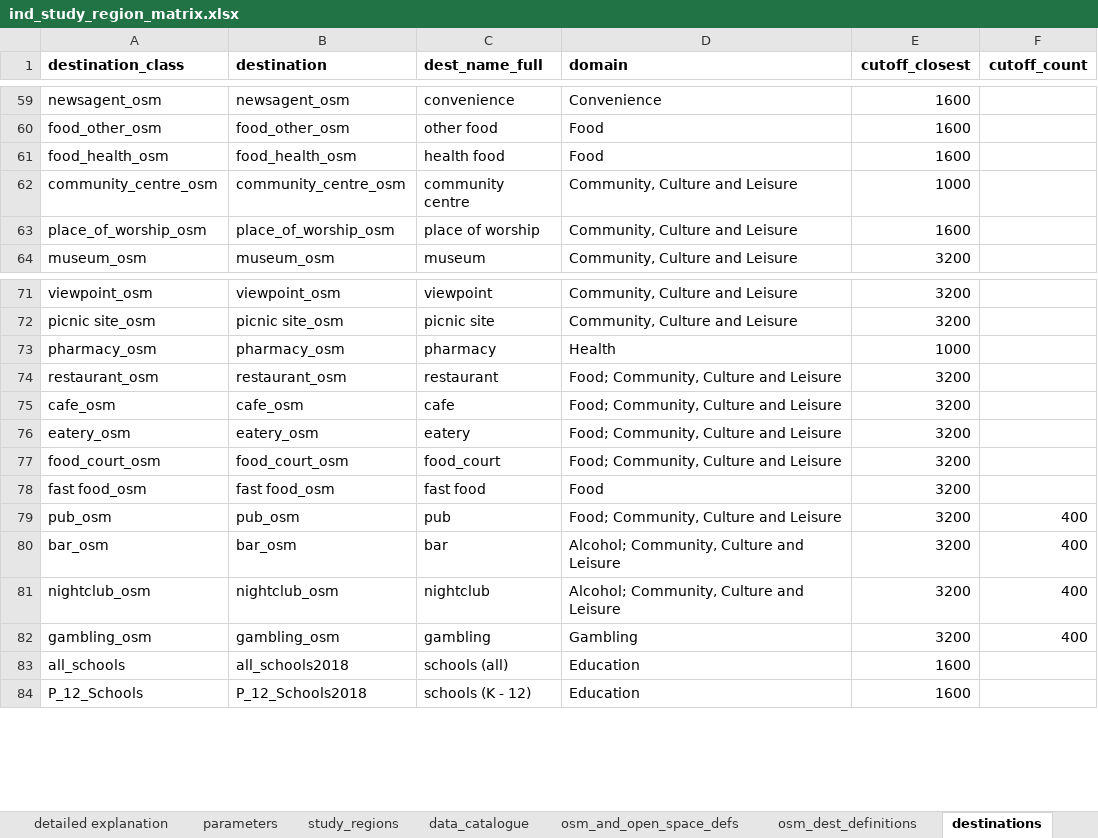
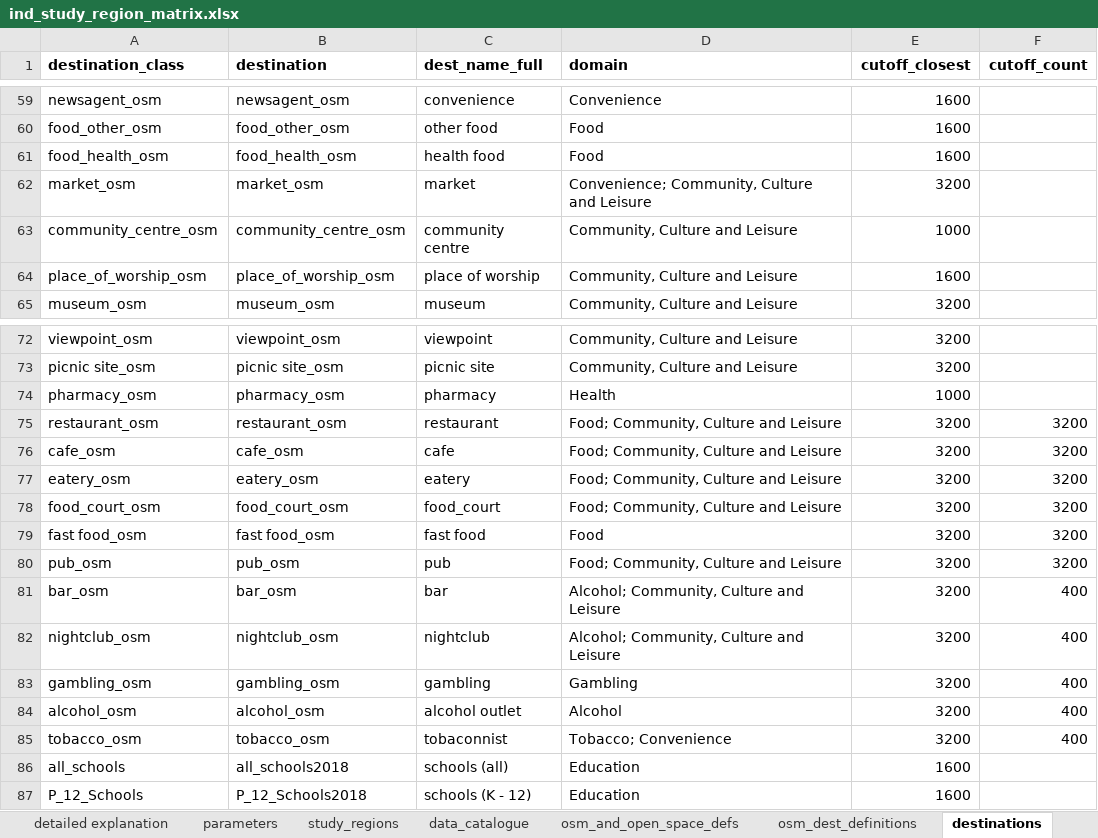
Before and after one commit to healthy-liveable-cities/australian-national-liveability-study, an Excel workbook: ind_study_region_matrix.xlsx, sheet destinations, drawn as a sheet; only a part is shown, gaps mark what is left out; values as stored, in another font and other column widths than the file's, no borders; addresses are those after the commit; the diff names each change by its address in the sheet, - before the commit and + after, or states it on an @@ line.

Commit message:
updates of ind matrix with new destinations

```diff
--- a/ind_study_region_matrix.xlsx (sheet destinations)
+++ b/ind_study_region_matrix.xlsx (sheet destinations)
+row 62: market_osm | market_osm | market | Convenience; Community, Culture and Leisure | 3200
-F75:F79 (cutoff_count): (empty)
+F75:F79 (cutoff_count): 3200
-F80 (cutoff_count): 400
+F80 (cutoff_count): 3200
+row 84: alcohol_osm | alcohol_osm | alcohol outlet | Alcohol | 3200 | 400
+row 85: tobacco_osm | tobacco_osm | tobaconnist | Tobacco; Convenience | 3200 | 400
```
Also changed, not shown: sheet osm_dest_definitions, formulas that keep their value.
